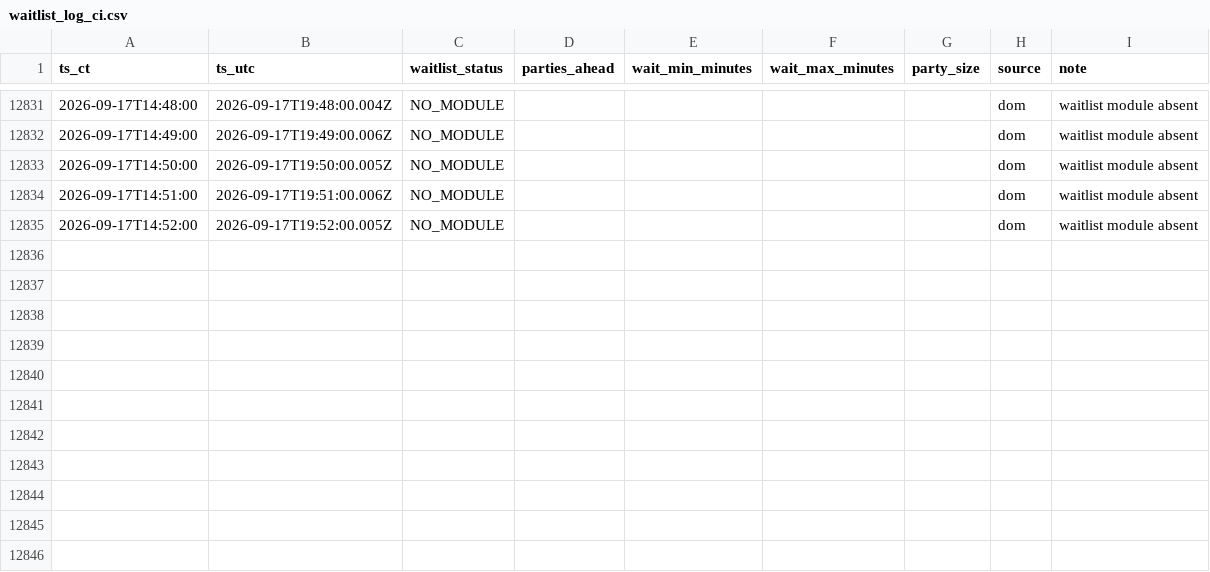
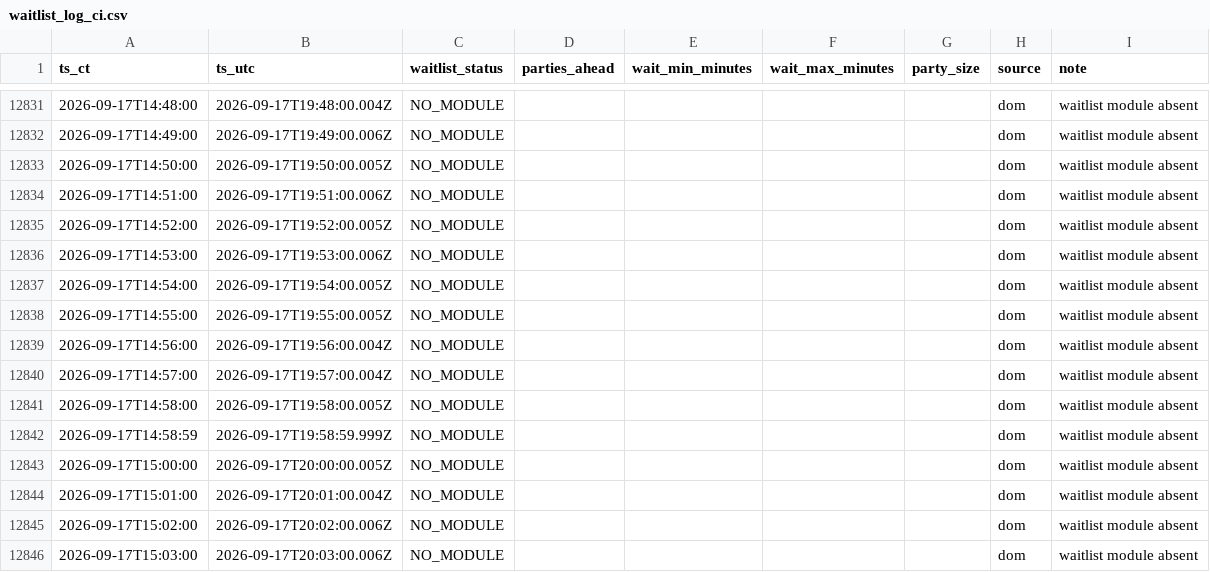
Before and after one commit to bront-s/oph-edina-waitlist, a CSV file: data/waitlist_log_ci.csv, drawn as a sheet; only a part is shown, gaps mark what is left out; the diff names each change by its address in the sheet, - before the commit and + after, or states it on an @@ line.

```diff
--- a/data/waitlist_log_ci.csv
+++ b/data/waitlist_log_ci.csv
+row 12836: 2026-09-17T14:53:00 | 2026-09-17T19:53:00.006Z | NO_MODULE |  |  |  |  | dom | waitlist module absent
+row 12837: 2026-09-17T14:54:00 | 2026-09-17T19:54:00.005Z | NO_MODULE |  |  |  |  | dom | waitlist module absent
+row 12838: 2026-09-17T14:55:00 | 2026-09-17T19:55:00.005Z | NO_MODULE |  |  |  |  | dom | waitlist module absent
+row 12839: 2026-09-17T14:56:00 | 2026-09-17T19:56:00.004Z | NO_MODULE |  |  |  |  | dom | waitlist module absent
+row 12840: 2026-09-17T14:57:00 | 2026-09-17T19:57:00.004Z | NO_MODULE |  |  |  |  | dom | waitlist module absent
+row 12841: 2026-09-17T14:58:00 | 2026-09-17T19:58:00.005Z | NO_MODULE |  |  |  |  | dom | waitlist module absent
+row 12842: 2026-09-17T14:58:59 | 2026-09-17T19:58:59.999Z | NO_MODULE |  |  |  |  | dom | waitlist module absent
+row 12843: 2026-09-17T15:00:00 | 2026-09-17T20:00:00.005Z | NO_MODULE |  |  |  |  | dom | waitlist module absent
+row 12844: 2026-09-17T15:01:00 | 2026-09-17T20:01:00.004Z | NO_MODULE |  |  |  |  | dom | waitlist module absent
+row 12845: 2026-09-17T15:02:00 | 2026-09-17T20:02:00.006Z | NO_MODULE |  |  |  |  | dom | waitlist module absent
+row 12846: 2026-09-17T15:03:00 | 2026-09-17T20:03:00.006Z | NO_MODULE |  |  |  |  | dom | waitlist module absent
```
